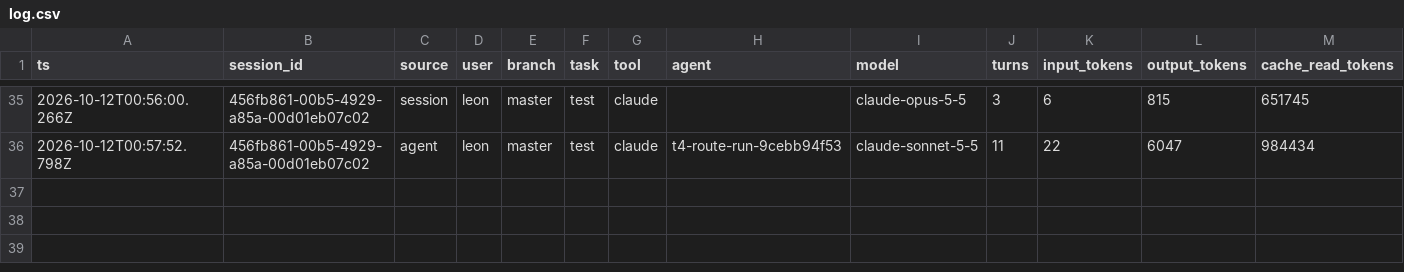
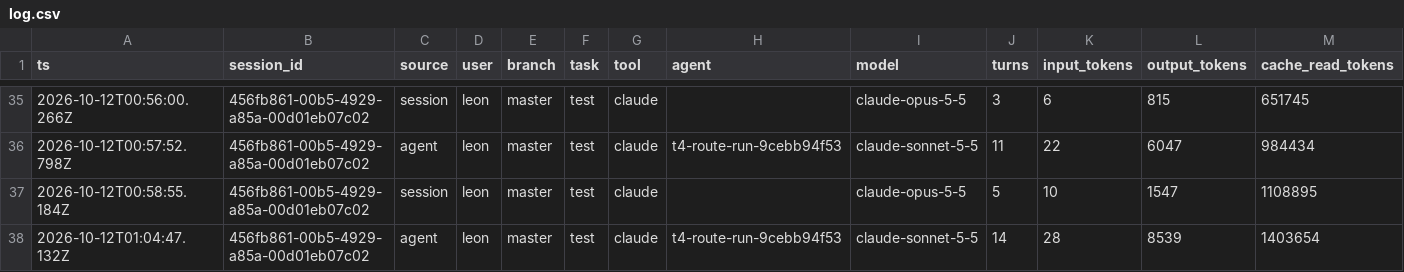
Before and after one commit to Nebula-Arcanum/cwiki, a CSV file: ai-factory/runs/log.csv, drawn as a sheet; only a part is shown, gaps mark what is left out; rows hold the shown columns only; the diff names each change by its address in the sheet, - before the commit and + after, or states it on an @@ line.

```diff
--- a/ai-factory/runs/log.csv
+++ b/ai-factory/runs/log.csv
+row 37: 2026-10-12T00:58:55.184Z | 456fb861-00b5-4929-a85a-00d01eb07c02 | session | leon | master | test | claude |  | claude-opus-5-5 | 5 | 10 | 1547 | 1108895
+row 38: 2026-10-12T01:04:47.132Z | 456fb861-00b5-4929-a85a-00d01eb07c02 | agent | leon | master | test | claude | t4-route-run-9cebb94f53 | claude-sonnet-5-5 | 14 | 28 | 8539 | 1403654
```
Also changed, not shown: 4 other files.
